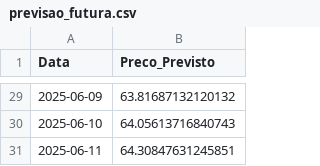
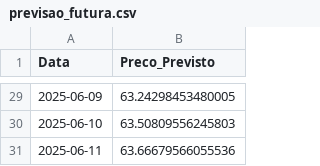
Before and after one commit to jvictorbrito2/dashboard-petroleo-FIAP, a CSV file: dados_processados/previsao_futura.csv, drawn as a sheet; only a part is shown, gaps mark what is left out; the diff covers the shown part only.

```diff
--- a/dados_processados/previsao_futura.csv
+++ b/dados_processados/previsao_futura.csv
@@ -29,3 +29,3 @@ Data,Preco_Previsto
-2025-06-09,63.81687132120132
-2025-06-10,64.05613716840743
-2025-06-11,64.30847631245851
+2025-06-09,63.24298453480005
+2025-06-10,63.50809556245803
+2025-06-11,63.66679566055536
```
Also changed, not shown: 27 edited cells elsewhere in this file, 1 other file.
